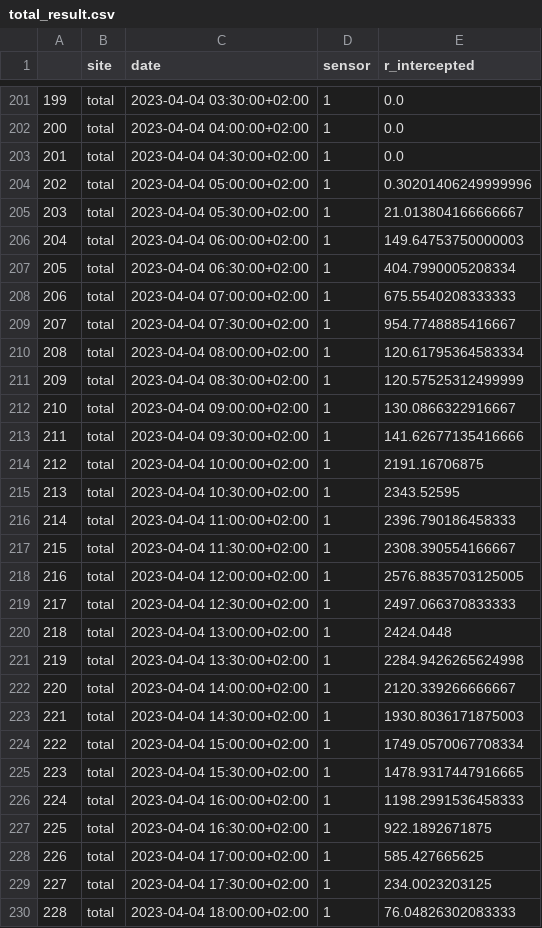
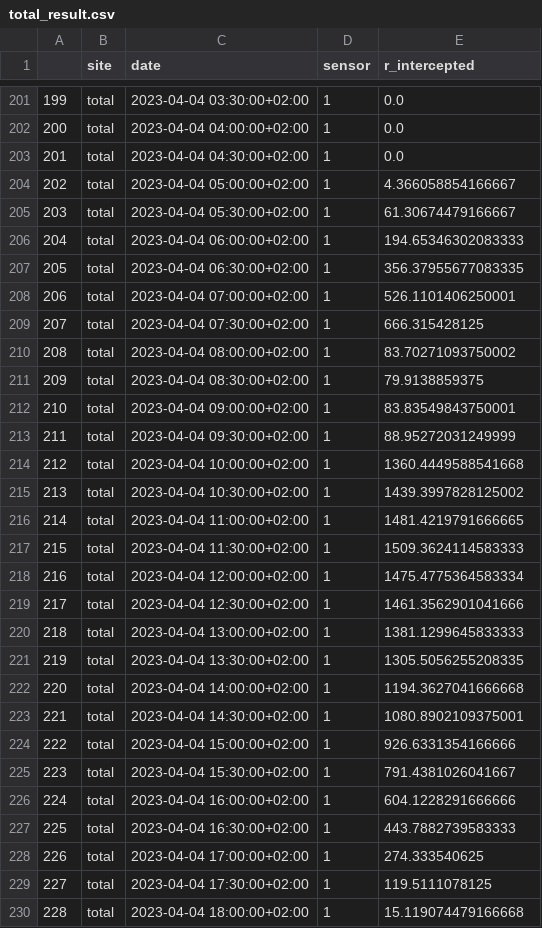
Before and after one commit to fredboudon/agrisimu, a CSV file: src/total_result.csv, drawn as a sheet; only a part is shown, gaps mark what is left out; the diff covers the shown part only.

Commit message:
update total simu

```diff
--- a/src/total_result.csv
+++ b/src/total_result.csv
@@ -203,28 +203,28 @@
 201,total,2023-04-04 04:30:00+02:00,1,0.0
-202,total,2023-04-04 05:00:00+02:00,1,0.30201406249999996
-203,total,2023-04-04 05:30:00+02:00,1,21.013804166666667
-204,total,2023-04-04 06:00:00+02:00,1,149.64753750000003
-205,total,2023-04-04 06:30:00+02:00,1,404.7990005208334
-206,total,2023-04-04 07:00:00+02:00,1,675.5540208333333
-207,total,2023-04-04 07:30:00+02:00,1,954.7748885416667
-208,total,2023-04-04 08:00:00+02:00,1,120.61795364583334
-209,total,2023-04-04 08:30:00+02:00,1,120.57525312499999
-210,total,2023-04-04 09:00:00+02:00,1,130.0866322916667
-211,total,2023-04-04 09:30:00+02:00,1,141.62677135416666
-212,total,2023-04-04 10:00:00+02:00,1,2191.16706875
-213,total,2023-04-04 10:30:00+02:00,1,2343.52595
-214,total,2023-04-04 11:00:00+02:00,1,2396.790186458333
-215,total,2023-04-04 11:30:00+02:00,1,2308.390554166667
-216,total,2023-04-04 12:00:00+02:00,1,2576.8835703125005
-217,total,2023-04-04 12:30:00+02:00,1,2497.066370833333
-218,total,2023-04-04 13:00:00+02:00,1,2424.0448
-219,total,2023-04-04 13:30:00+02:00,1,2284.9426265624998
-220,total,2023-04-04 14:00:00+02:00,1,2120.339266666667
-221,total,2023-04-04 14:30:00+02:00,1,1930.8036171875003
-222,total,2023-04-04 15:00:00+02:00,1,1749.0570067708334
-223,total,2023-04-04 15:30:00+02:00,1,1478.9317447916665
-224,total,2023-04-04 16:00:00+02:00,1,1198.2991536458333
-225,total,2023-04-04 16:30:00+02:00,1,922.1892671875
-226,total,2023-04-04 17:00:00+02:00,1,585.427665625
-227,total,2023-04-04 17:30:00+02:00,1,234.0023203125
-228,total,2023-04-04 18:00:00+02:00,1,76.04826302083333
+202,total,2023-04-04 05:00:00+02:00,1,4.366058854166667
+203,total,2023-04-04 05:30:00+02:00,1,61.30674479166667
+204,total,2023-04-04 06:00:00+02:00,1,194.65346302083333
+205,total,2023-04-04 06:30:00+02:00,1,356.37955677083335
+206,total,2023-04-04 07:00:00+02:00,1,526.1101406250001
+207,total,2023-04-04 07:30:00+02:00,1,666.315428125
+208,total,2023-04-04 08:00:00+02:00,1,83.70271093750002
+209,total,2023-04-04 08:30:00+02:00,1,79.9138859375
+210,total,2023-04-04 09:00:00+02:00,1,83.83549843750001
+211,total,2023-04-04 09:30:00+02:00,1,88.95272031249999
+212,total,2023-04-04 10:00:00+02:00,1,1360.4449588541668
+213,total,2023-04-04 10:30:00+02:00,1,1439.3997828125002
+214,total,2023-04-04 11:00:00+02:00,1,1481.4219791666665
+215,total,2023-04-04 11:30:00+02:00,1,1509.3624114583333
+216,total,2023-04-04 12:00:00+02:00,1,1475.4775364583334
+217,total,2023-04-04 12:30:00+02:00,1,1461.3562901041666
+218,total,2023-04-04 13:00:00+02:00,1,1381.1299645833333
+219,total,2023-04-04 13:30:00+02:00,1,1305.5056255208335
+220,total,2023-04-04 14:00:00+02:00,1,1194.3627041666668
+221,total,2023-04-04 14:30:00+02:00,1,1080.8902109375001
+222,total,2023-04-04 15:00:00+02:00,1,926.6331354166666
+223,total,2023-04-04 15:30:00+02:00,1,791.4381026041667
+224,total,2023-04-04 16:00:00+02:00,1,604.1228291666666
+225,total,2023-04-04 16:30:00+02:00,1,443.7882739583333
+226,total,2023-04-04 17:00:00+02:00,1,274.333540625
+227,total,2023-04-04 17:30:00+02:00,1,119.5111078125
+228,total,2023-04-04 18:00:00+02:00,1,15.119074479166668
```
Also changed, not shown: 133 edited cells elsewhere in this file, 1 other file.
